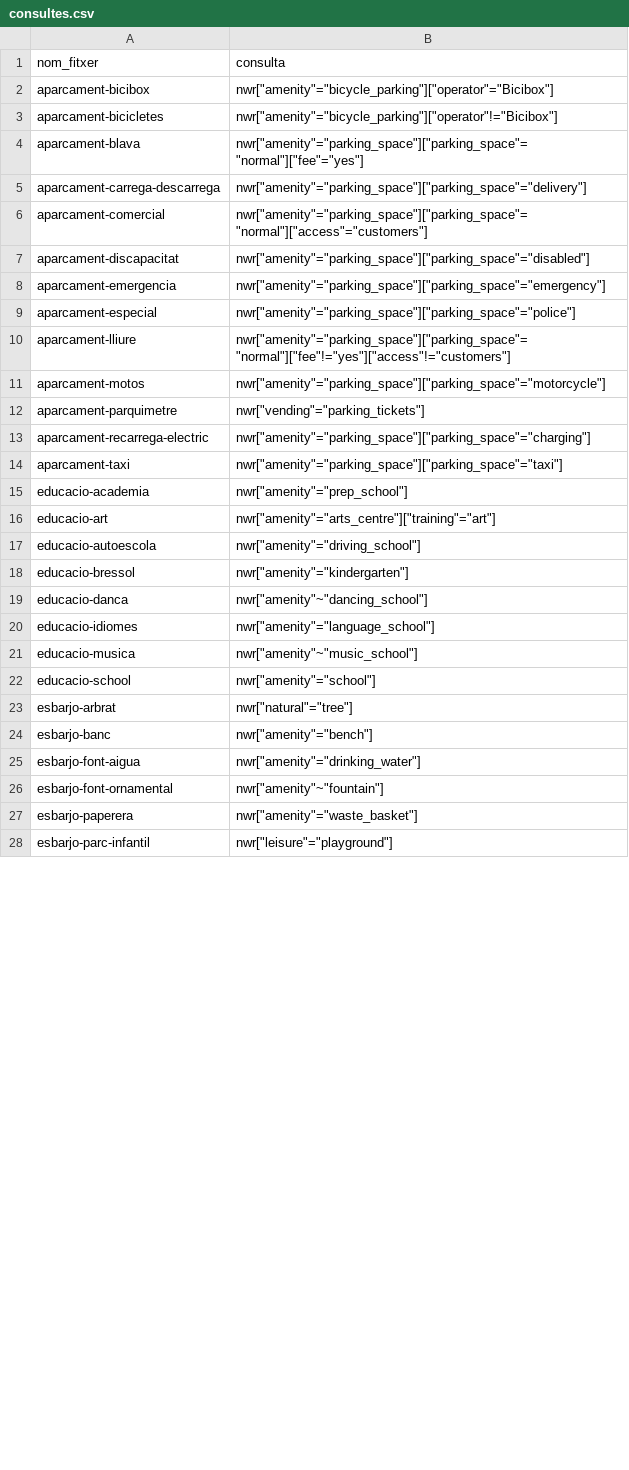
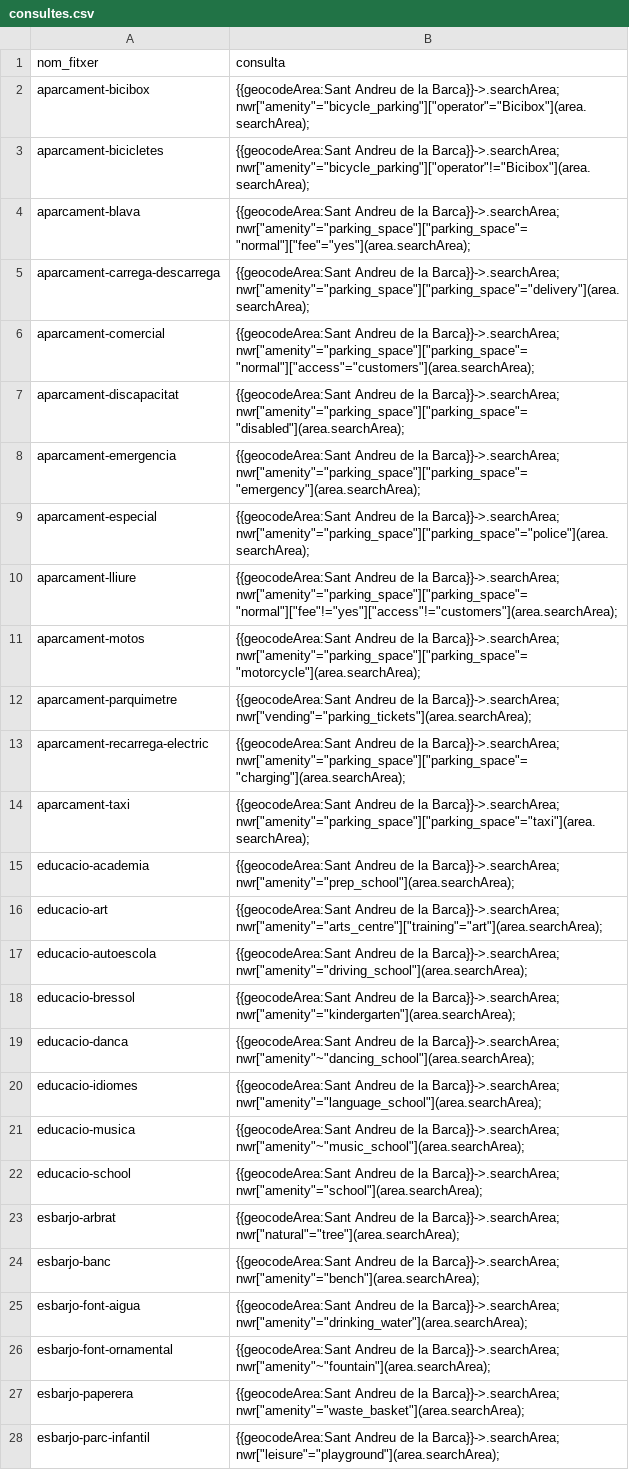
Before and after one commit to erielkhan/SABarca.github.io, a CSV file: consultes.csv, drawn as a sheet; only a part is shown; the diff covers the shown part only; the diff names each change by its address in the sheet, - before the commit and + after, or states it on an @@ line.

Commit message:
Add files via upload

```diff
--- a/consultes.csv
+++ b/consultes.csv
-B2 (consulta): nwr["amenity"="bicycle_parking"]["operator"="Bicibox"]
+B2 (consulta): {{geocodeArea:Sant Andreu de la Barca}}->.searchArea; nwr["amenity"="bicycle_parking"]["operator"="Bicibox"](area.searchArea);
-B3 (consulta): nwr["amenity"="bicycle_parking"]["operator"!="Bicibox"]
+B3 (consulta): {{geocodeArea:Sant Andreu de la Barca}}->.searchArea; nwr["amenity"="bicycle_parking"]["operator"!="Bicibox"](area.searchArea);
-B4 (consulta): nwr["amenity"="parking_space"]["parking_space"="normal"]["fee"="yes"]
+B4 (consulta): {{geocodeArea:Sant Andreu de la Barca}}->.searchArea; nwr["amenity"="parking_space"]["parking_space"="normal"]["fee"="yes"](area.searchArea);
-B5 (consulta): nwr["amenity"="parking_space"]["parking_space"="delivery"]
+B5 (consulta): {{geocodeArea:Sant Andreu de la Barca}}->.searchArea; nwr["amenity"="parking_space"]["parking_space"="delivery"](area.searchArea);
-B6 (consulta): nwr["amenity"="parking_space"]["parking_space"="normal"]["access"="customers"]
+B6 (consulta): {{geocodeArea:Sant Andreu de la Barca}}->.searchArea; nwr["amenity"="parking_space"]["parking_space"="normal"]["access"="customers"](area.searchArea);
-B7 (consulta): nwr["amenity"="parking_space"]["parking_space"="disabled"]
+B7 (consulta): {{geocodeArea:Sant Andreu de la Barca}}->.searchArea; nwr["amenity"="parking_space"]["parking_space"="disabled"](area.searchArea);
-B8 (consulta): nwr["amenity"="parking_space"]["parking_space"="emergency"]
+B8 (consulta): {{geocodeArea:Sant Andreu de la Barca}}->.searchArea; nwr["amenity"="parking_space"]["parking_space"="emergency"](area.searchArea);
-B9 (consulta): nwr["amenity"="parking_space"]["parking_space"="police"]
+B9 (consulta): {{geocodeArea:Sant Andreu de la Barca}}->.searchArea; nwr["amenity"="parking_space"]["parking_space"="police"](area.searchArea);
-B10 (consulta): nwr["amenity"="parking_space"]["parking_space"="normal"]["fee"!="yes"]["access"!="customers"]
+B10 (consulta): {{geocodeArea:Sant Andreu de la Barca}}->.searchArea; nwr["amenity"="parking_space"]["parking_space"="normal"]["fee"!="yes"]["access"!="customers"](area.searchArea);
-B11 (consulta): nwr["amenity"="parking_space"]["parking_space"="motorcycle"]
+B11 (consulta): {{geocodeArea:Sant Andreu de la Barca}}->.searchArea; nwr["amenity"="parking_space"]["parking_space"="motorcycle"](area.searchArea);
-B12 (consulta): nwr["vending"="parking_tickets"]
+B12 (consulta): {{geocodeArea:Sant Andreu de la Barca}}->.searchArea; nwr["vending"="parking_tickets"](area.searchArea);
-B13 (consulta): nwr["amenity"="parking_space"]["parking_space"="charging"]
+B13 (consulta): {{geocodeArea:Sant Andreu de la Barca}}->.searchArea; nwr["amenity"="parking_space"]["parking_space"="charging"](area.searchArea);
-B14 (consulta): nwr["amenity"="parking_space"]["parking_space"="taxi"]
+B14 (consulta): {{geocodeArea:Sant Andreu de la Barca}}->.searchArea; nwr["amenity"="parking_space"]["parking_space"="taxi"](area.searchArea);
-B15 (consulta): nwr["amenity"="prep_school"]
+B15 (consulta): {{geocodeArea:Sant Andreu de la Barca}}->.searchArea; nwr["amenity"="prep_school"](area.searchArea);
-B16 (consulta): nwr["amenity"="arts_centre"]["training"="art"]
+B16 (consulta): {{geocodeArea:Sant Andreu de la Barca}}->.searchArea; nwr["amenity"="arts_centre"]["training"="art"](area.searchArea);
-B17 (consulta): nwr["amenity"="driving_school"]
+B17 (consulta): {{geocodeArea:Sant Andreu de la Barca}}->.searchArea; nwr["amenity"="driving_school"](area.searchArea);
-B18 (consulta): nwr["amenity"="kindergarten"]
+B18 (consulta): {{geocodeArea:Sant Andreu de la Barca}}->.searchArea; nwr["amenity"="kindergarten"](area.searchArea);
-B19 (consulta): nwr["amenity"~"dancing_school"]
+B19 (consulta): {{geocodeArea:Sant Andreu de la Barca}}->.searchArea; nwr["amenity"~"dancing_school"](area.searchArea);
-B20 (consulta): nwr["amenity"="language_school"]
+B20 (consulta): {{geocodeArea:Sant Andreu de la Barca}}->.searchArea; nwr["amenity"="language_school"](area.searchArea);
-B21 (consulta): nwr["amenity"~"music_school"]
+B21 (consulta): {{geocodeArea:Sant Andreu de la Barca}}->.searchArea; nwr["amenity"~"music_school"](area.searchArea);
-B22 (consulta): nwr["amenity"="school"]
+B22 (consulta): {{geocodeArea:Sant Andreu de la Barca}}->.searchArea; nwr["amenity"="school"](area.searchArea);
-B23 (consulta): nwr["natural"="tree"]
+B23 (consulta): {{geocodeArea:Sant Andreu de la Barca}}->.searchArea; nwr["natural"="tree"](area.searchArea);
-B24 (consulta): nwr["amenity"="bench"]
+B24 (consulta): {{geocodeArea:Sant Andreu de la Barca}}->.searchArea; nwr["amenity"="bench"](area.searchArea);
-B25 (consulta): nwr["amenity"="drinking_water"]
+B25 (consulta): {{geocodeArea:Sant Andreu de la Barca}}->.searchArea; nwr["amenity"="drinking_water"](area.searchArea);
-B26 (consulta): nwr["amenity"~"fountain"]
+B26 (consulta): {{geocodeArea:Sant Andreu de la Barca}}->.searchArea; nwr["amenity"~"fountain"](area.searchArea);
-B27 (consulta): nwr["amenity"="waste_basket"]
+B27 (consulta): {{geocodeArea:Sant Andreu de la Barca}}->.searchArea; nwr["amenity"="waste_basket"](area.searchArea);
-B28 (consulta): nwr["leisure"="playground"]
+B28 (consulta): {{geocodeArea:Sant Andreu de la Barca}}->.searchArea; nwr["leisure"="playground"](area.searchArea);
```
Also changed, not shown: 15 edited cells elsewhere in this file.
